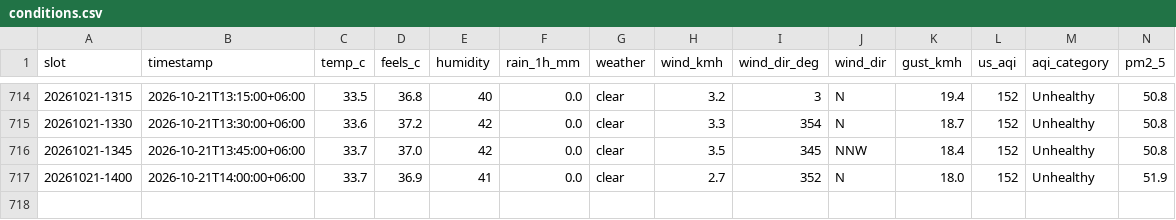
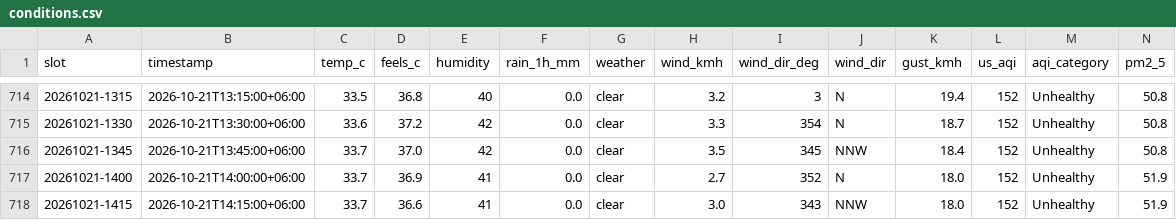
Before and after one commit to wiki-ruhan/Dhaka-Jam-70, a CSV file: data/conditions.csv, drawn as a sheet; only a part is shown, gaps mark what is left out; rows hold the shown columns only; the diff names each change by its address in the sheet, - before the commit and + after, or states it on an @@ line.

```diff
--- a/data/conditions.csv
+++ b/data/conditions.csv
+row 718: 20261021-1415 | 2026-10-21T14:15:00+06:00 | 33.7 | 36.6 | 41 | 0.0 | clear | 3.0 | 343 | NNW | 18.0 | 152 | Unhealthy | 51.9
```
Also changed, not shown: data/daily/ranking/2026-10-21_ranking.csv, data/daily_summary.csv, 14 other files.
